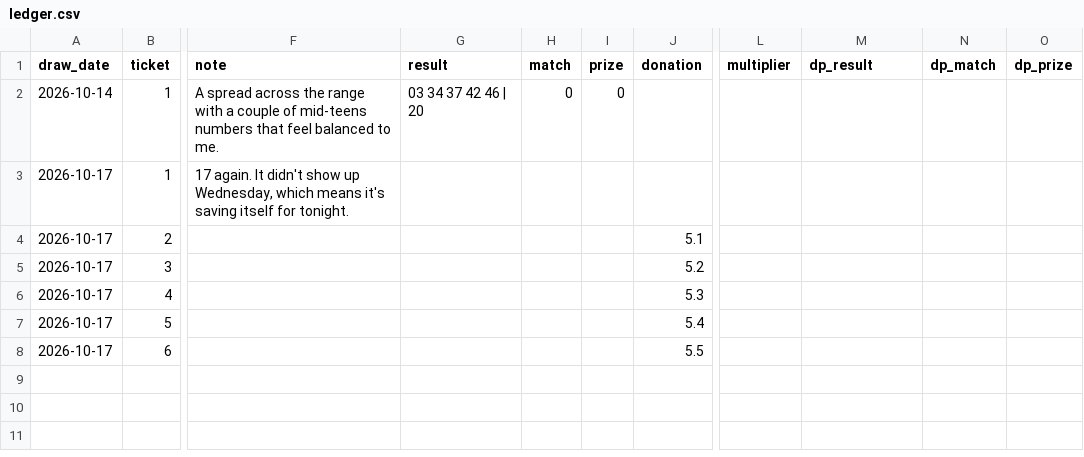
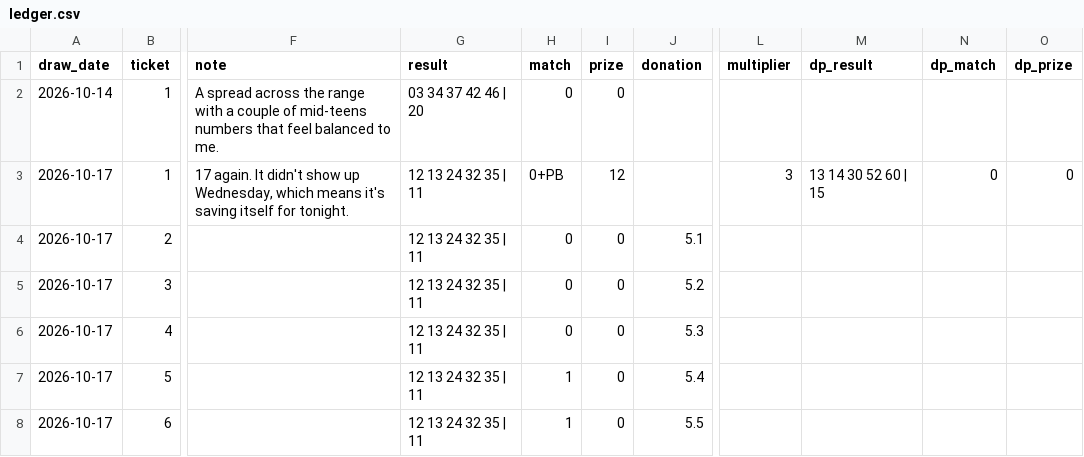
Before and after one commit to design-wins/Claude-picks, a CSV file: ledger.csv, drawn as a sheet; only a part is shown, gaps mark what is left out; the diff names each change by its address in the sheet, - before the commit and + after, or states it on an @@ line.

```diff
--- a/ledger.csv
+++ b/ledger.csv
-G3:G8 (result): (empty)
+G3:G8 (result): 12 13 24 32 35 | 11
-H3 (match): (empty)
+H3 (match): 0+PB
-I3 (prize): (empty)
+I3 (prize): 12
-L3 (multiplier): (empty)
+L3 (multiplier): 3
-M3 (dp_result): (empty)
+M3 (dp_result): 13 14 30 52 60 | 15
-N3 (dp_match): (empty)
+N3 (dp_match): 0
-O3 (dp_prize): (empty)
+O3 (dp_prize): 0
-H4:H6 (match): (empty)
+H4:H6 (match): 0
-I4:I8 (prize): (empty)
+I4:I8 (prize): 0
-H7:H8 (match): (empty)
+H7:H8 (match): 1
```
Also changed, not shown: 1 other file.
